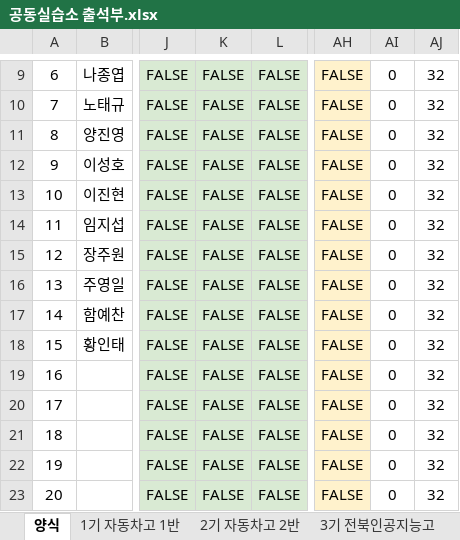
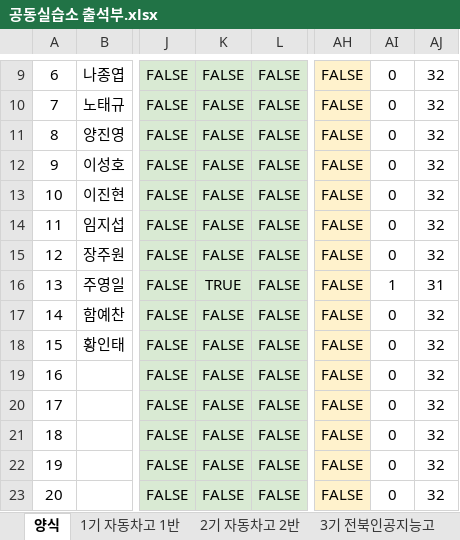
Before and after one commit to vega71/seating-chart, an Excel workbook: 공동실습소 출석부.xlsx, sheet 양식, drawn as a sheet; only a part is shown, gaps mark what is left out; values as stored, in another font and other column widths than the file's, no borders; charts and pictures not drawn; the diff names each change by its address in the sheet, - before the commit and + after, or states it on an @@ line.

```diff
--- a/공동실습소 출석부.xlsx (sheet 양식)
+++ b/공동실습소 출석부.xlsx (sheet 양식)
-K16: FALSE
+K16: TRUE
-AI16: 0
+AI16: 1
-AJ16: 32
+AJ16: 31
```
Also changed, not shown: sheet 5기 남원용성고, other sheet tabs, charts or pictures.
